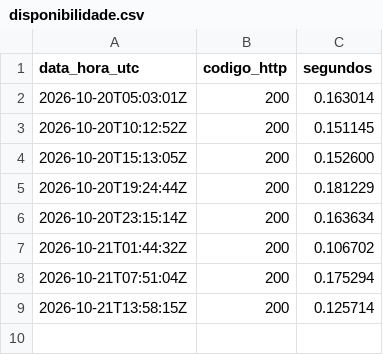
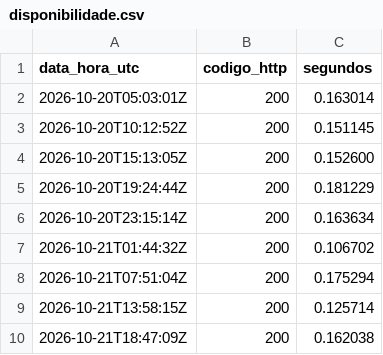
Before and after one commit to saeliga/uti, a CSV file: disponibilidade.csv, drawn as a sheet; the diff names each change by its address in the sheet, - before the commit and + after, or states it on an @@ line.

```diff
--- a/disponibilidade.csv
+++ b/disponibilidade.csv
+row 10: 2026-10-21T18:47:09Z | 200 | 0.162038
```
